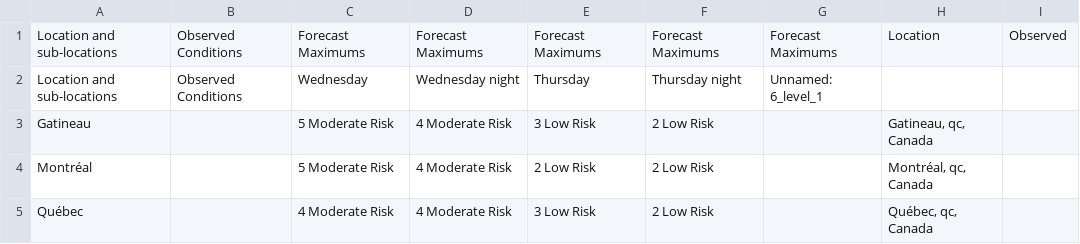
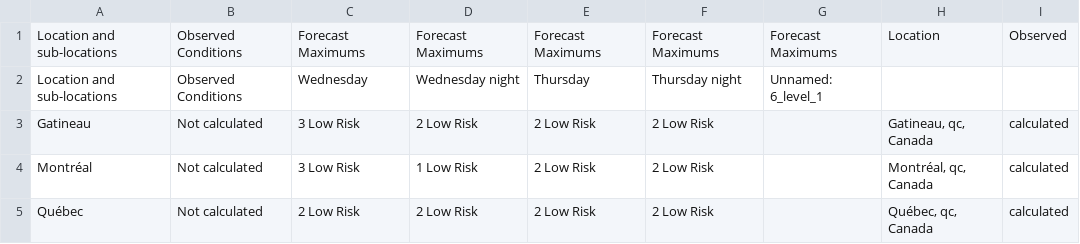
Before and after one commit to jagius/cda-air-quality-compiler, a CSV file: output/qc_air_quality.csv, drawn as a sheet.

```diff
--- a/output/qc_air_quality.csv
+++ b/output/qc_air_quality.csv
@@ -2,4 +2,4 @@ Location and sub-locations,Observed Conditions,Forecast Maximums,Forecast Maximu
 Location and sub-locations,Observed Conditions,Wednesday,Wednesday night,Thursday,Thursday night,Unnamed: 6_level_1,,
-Gatineau,,5 Moderate Risk,4 Moderate Risk,3 Low Risk,2 Low Risk,,"Gatineau, qc, Canada",
-Montréal,,5 Moderate Risk,4 Moderate Risk,2 Low Risk,2 Low Risk,,"Montréal, qc, Canada",
-Québec,,4 Moderate Risk,4 Moderate Risk,3 Low Risk,2 Low Risk,,"Québec, qc, Canada",
+Gatineau,Not calculated,3 Low Risk,2 Low Risk,2 Low Risk,2 Low Risk,,"Gatineau, qc, Canada",calculated
+Montréal,Not calculated,3 Low Risk,1 Low Risk,2 Low Risk,2 Low Risk,,"Montréal, qc, Canada",calculated
+Québec,Not calculated,2 Low Risk,2 Low Risk,2 Low Risk,2 Low Risk,,"Québec, qc, Canada",calculated
```
Also changed, not shown: output/ab_air_quality.csv, output/bc_air_quality.csv, 11 other files.
